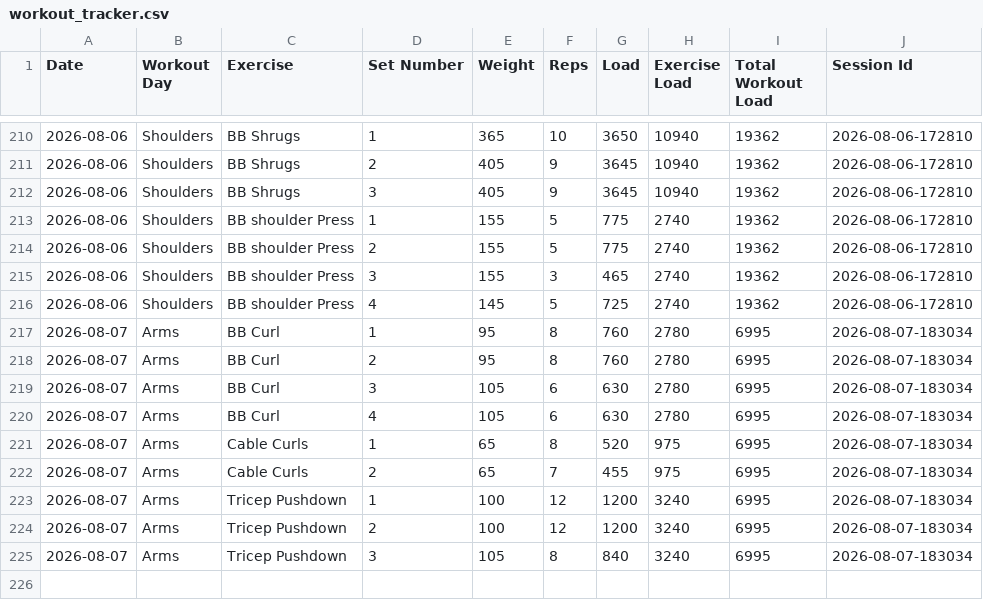
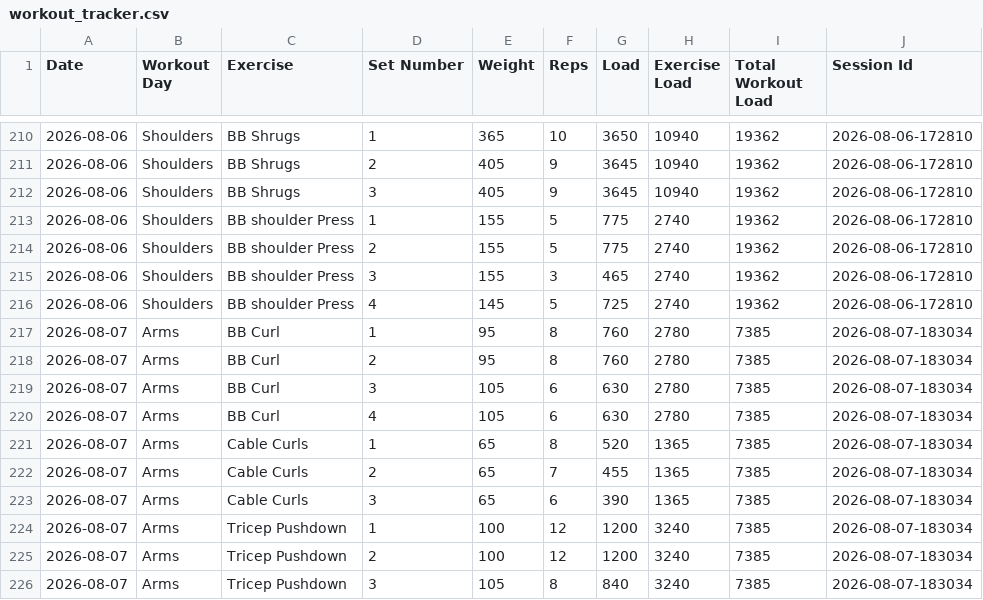
Before and after one commit to auckiefenstermacher19-cmd/Workout-Tracker-v2, a CSV file: workout_tracker.csv, drawn as a sheet; only a part is shown, gaps mark what is left out.

Commit message:
Autosave Arms — 2026-08-07

```diff
--- a/workout_tracker.csv
+++ b/workout_tracker.csv
@@ -216,10 +216,11 @@ Date,Workout Day,Exercise,Set Number,Weight,Reps,Load,Exercise Load,Total Workou
 2026-08-06,Shoulders,BB shoulder Press,4,145,5,725,2740,19362,2026-08-06-172810
-2026-08-07,Arms,BB Curl,1,95,8,760,2780,6995,2026-08-07-183034
-2026-08-07,Arms,BB Curl,2,95,8,760,2780,6995,2026-08-07-183034
-2026-08-07,Arms,BB Curl,3,105,6,630,2780,6995,2026-08-07-183034
-2026-08-07,Arms,BB Curl,4,105,6,630,2780,6995,2026-08-07-183034
-2026-08-07,Arms,Cable Curls,1,65,8,520,975,6995,2026-08-07-183034
-2026-08-07,Arms,Cable Curls,2,65,7,455,975,6995,2026-08-07-183034
-2026-08-07,Arms,Tricep Pushdown,1,100,12,1200,3240,6995,2026-08-07-183034
-2026-08-07,Arms,Tricep Pushdown,2,100,12,1200,3240,6995,2026-08-07-183034
-2026-08-07,Arms,Tricep Pushdown,3,105,8,840,3240,6995,2026-08-07-183034
+2026-08-07,Arms,BB Curl,1,95,8,760,2780,7385,2026-08-07-183034
+2026-08-07,Arms,BB Curl,2,95,8,760,2780,7385,2026-08-07-183034
+2026-08-07,Arms,BB Curl,3,105,6,630,2780,7385,2026-08-07-183034
+2026-08-07,Arms,BB Curl,4,105,6,630,2780,7385,2026-08-07-183034
+2026-08-07,Arms,Cable Curls,1,65,8,520,1365,7385,2026-08-07-183034
+2026-08-07,Arms,Cable Curls,2,65,7,455,1365,7385,2026-08-07-183034
+2026-08-07,Arms,Cable Curls,3,65,6,390,1365,7385,2026-08-07-183034
+2026-08-07,Arms,Tricep Pushdown,1,100,12,1200,3240,7385,2026-08-07-183034
+2026-08-07,Arms,Tricep Pushdown,2,100,12,1200,3240,7385,2026-08-07-183034
+2026-08-07,Arms,Tricep Pushdown,3,105,8,840,3240,7385,2026-08-07-183034
```
